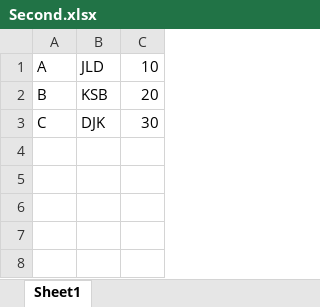
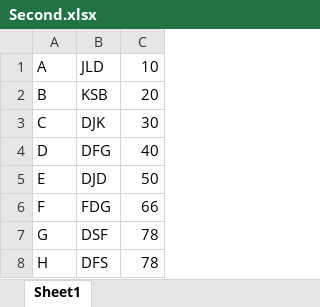
Before and after one commit to simplecoderpune/Learn-Git-3, an Excel workbook: Second.xlsx, sheet Sheet1, drawn as a sheet; values as stored, in another font and other column widths than the file's, no borders; the diff names each change by its address in the sheet, - before the commit and + after, or states it on an @@ line.

Commit message:
Third Commit

```diff
--- a/Second.xlsx (sheet Sheet1)
+++ b/Second.xlsx (sheet Sheet1)
+row 4: D | DFG | 40
+row 5: E | DJD | 50
+row 6: F | FDG | 66
+row 7: G | DSF | 78
+row 8: H | DFS | 78
```
